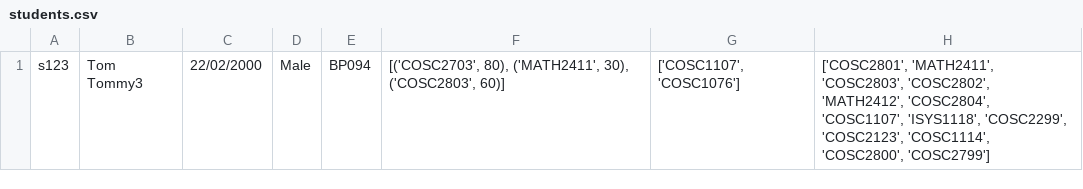
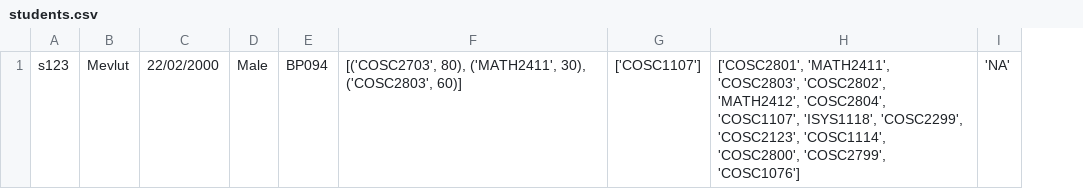
Before and after one commit to Meviii/IT-Studio-Part-2, a CSV file: data/students.csv, drawn as a sheet; removed rows and columns are numbered as before the commit, all else as after; the diff names each change by its address in the sheet, - before the commit and + after, or states it on an @@ line.

```diff
--- a/data/students.csv
+++ b/data/students.csv
-column B, row 1: Tom Tommy3
+column B, row 1: Mevlut
-column G, row 1: ['COSC1107', 'COSC1076']
-column H, row 1: ['COSC2801', 'MATH2411', 'COSC2803', 'COSC2802', 'MATH2412', 'COSC2804', 'COSC1107', 'ISYS1118', 'COSC2299', 'COSC2123', 'COSC1114', 'COSC2800', 'COSC2799']
+column G, row 1: ['COSC1107']
+column H, row 1: ['COSC2801', 'MATH2411', 'COSC2803', 'COSC2802', 'MATH2412', 'COSC2804', 'COSC1107', 'ISYS1118', 'COSC2299', 'COSC2123', 'COSC1114', 'COSC2800', 'COSC2799', 'COSC1076']
+column I, row 1: 'NA'
```
Also changed, not shown: 6 other files.
